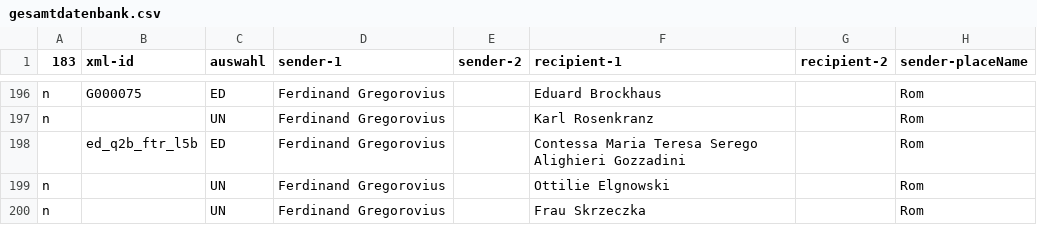
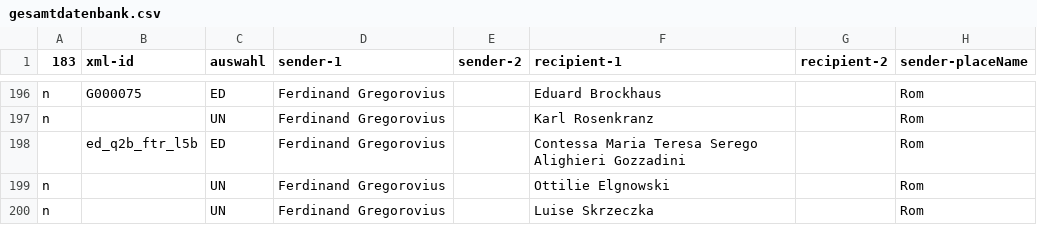
Before and after one commit to DHI-Roma/gregorovius-api, a CSV file: data/gesamtdatenbank.csv, drawn as a sheet; only a part is shown, gaps mark what is left out; the diff covers the shown part only; the diff names each change by its address in the sheet, - before the commit and + after, or states it on an @@ line.

Commit message:
Update gesamtdatenbank

```diff
--- a/data/gesamtdatenbank.csv
+++ b/data/gesamtdatenbank.csv
-F200 (recipient-1): Frau Skrzeczka
+F200 (recipient-1): Luise Skrzeczka
```
Also changed, not shown: 1 added row and 27 edited cells elsewhere in this file, data/gesamtdatenbank_namen.csv, 1 other file.
